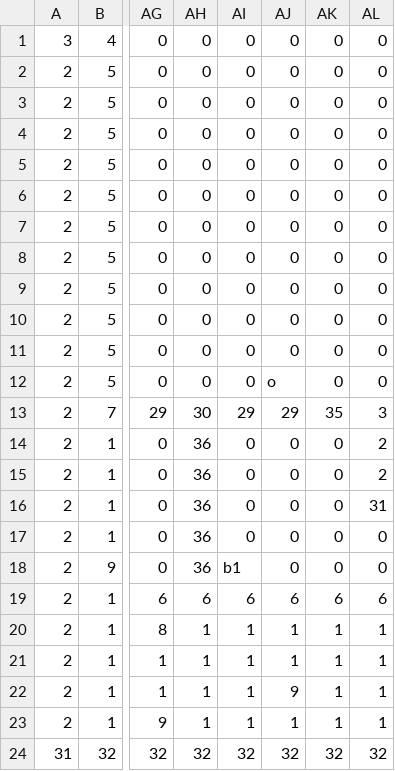
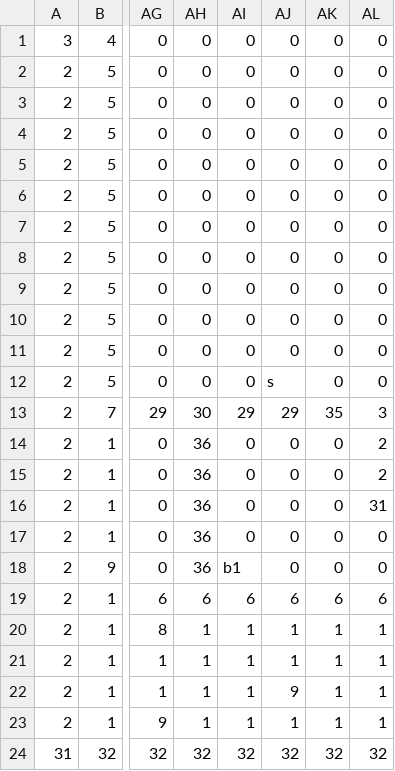
Before and after one commit to fengxue199710/fengxue-resit-SE, a CSV file: data/mapEasy.csv, drawn as a sheet; only a part is shown, gaps mark what is left out; the diff names each change by its address in the sheet, - before the commit and + after, or states it on an @@ line.

Commit message:
set two stone function

```diff
--- a/data/mapEasy.csv
+++ b/data/mapEasy.csv
-AJ12: o
+AJ12: s
```
